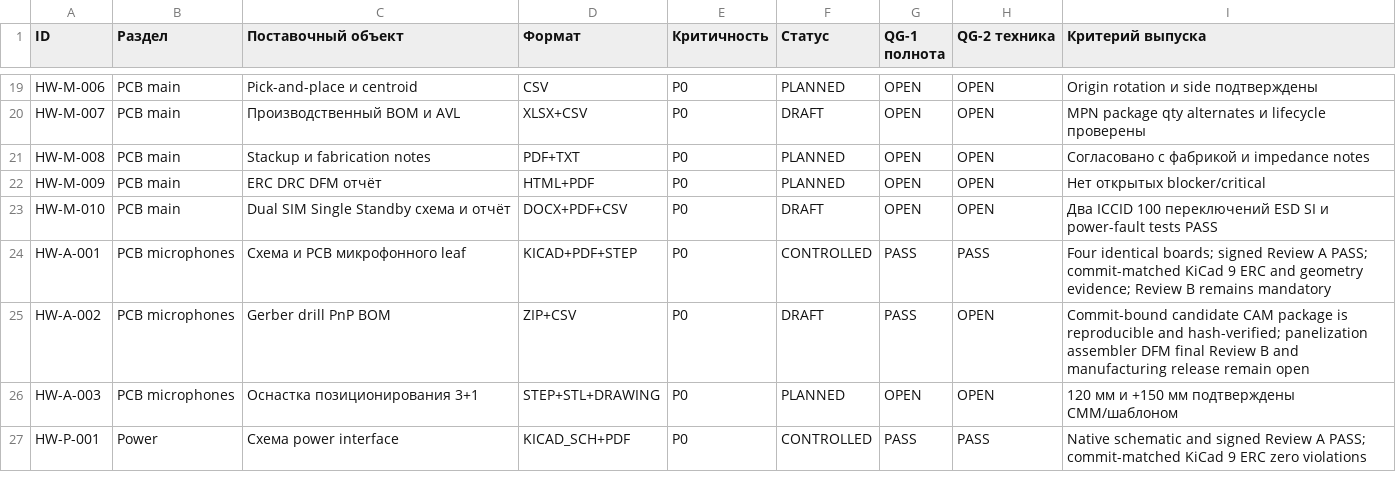
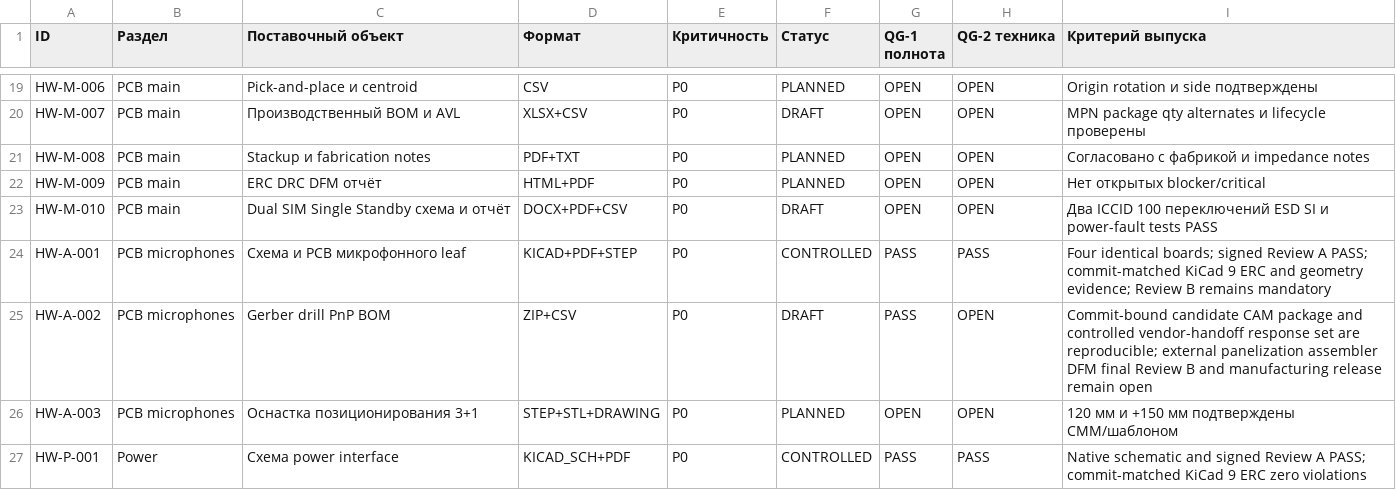
Before and after one commit to skif-ops/rs-zs-bpla, a CSV file: docs/DELIVERABLE_REGISTER_EVT_PRE_20.csv, drawn as a sheet; only a part is shown, gaps mark what is left out.

```diff
--- a/docs/DELIVERABLE_REGISTER_EVT_PRE_20.csv
+++ b/docs/DELIVERABLE_REGISTER_EVT_PRE_20.csv
@@ -24,3 +24,3 @@ HW-M-010,PCB main,Dual SIM Single Standby схема и отчёт,DOCX+PDF+CSV,
 HW-A-001,PCB microphones,Схема и PCB микрофонного leaf,KICAD+PDF+STEP,P0,CONTROLLED,PASS,PASS,Four identical boards; signed Review A PASS; commit-matched KiCad 9 ERC and geometry evidence; Review B remains mandatory
-HW-A-002,PCB microphones,Gerber drill PnP BOM,ZIP+CSV,P0,DRAFT,PASS,OPEN,Commit-bound candidate CAM package is reproducible and hash-verified; panelization assembler DFM final Review B and manufacturing release remain open
+HW-A-002,PCB microphones,Gerber drill PnP BOM,ZIP+CSV,P0,DRAFT,PASS,OPEN,Commit-bound candidate CAM package and controlled vendor-handoff response set are reproducible; external panelization assembler DFM final Review B and manufacturing release remain open
 HW-A-003,PCB microphones,Оснастка позиционирования 3+1,STEP+STL+DRAWING,P0,PLANNED,OPEN,OPEN,120 мм и +150 мм подтверждены CMM/шаблоном
```
Also changed, not shown: docs/DECISION_LOG.csv, 15 other files.
